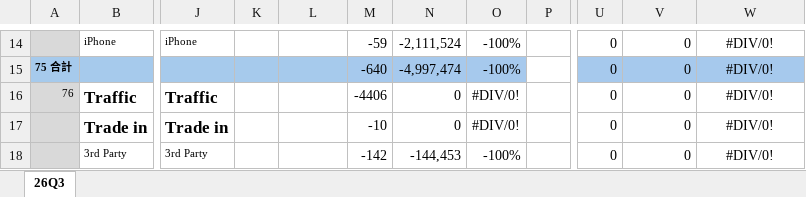
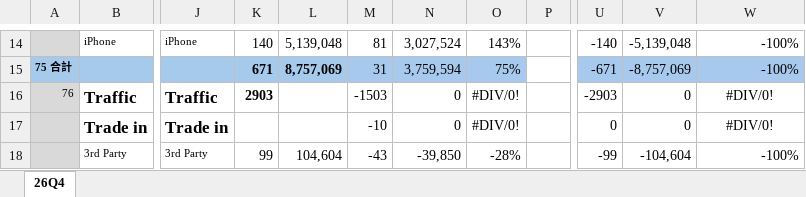
Before and after one commit to moriochang/QBR, an Excel workbook: data/FY26Q4.xlsx, sheet 26Q4, drawn as a sheet; only a part is shown, gaps mark what is left out; values as stored, in another font and other column widths than the file's, no borders; conditional formats not drawn; the diff covers the shown part only; the diff names each change by its address in the sheet, - before the commit and + after, or states it on an @@ line.

```diff
--- a/data/FY26Q4.xlsx (sheet 26Q4)
+++ b/data/FY26Q4.xlsx (sheet 26Q4)
-sheet tab: 26Q3
+sheet tab: 26Q4
-K14: (empty)
+K14: 140
-L14: (empty)
+L14: 5,139,048
-M14: -59
+M14: 81
-N14: -2,111,524
+N14: 3,027,524
-O14: -100%
+O14: 143%
-U14: 0
+U14: -140
-V14: 0
+V14: -5,139,048
-W14:W15: #DIV/0!
+W14:W15: -100%
-W14:W15 alignment: center
+W14:W15 alignment: right
-K15: (empty)
+K15: 671
-L15: (empty)
+L15: 8,757,069
-M15: -640
+M15: 31
-N15: -4,997,474
+N15: 3,759,594
-O15: -100%
+O15: 75%
-U15: 0
+U15: -671
-V15: 0
+V15: -8,757,069
-K16: (empty)
+K16: 2903
-M16: -4406
+M16: -1503
-U16: 0
+U16: -2903
-K18: (empty)
+K18: 99
-L18: (empty)
+L18: 104,604
-M18: -142
+M18: -43
-N18: -144,453
+N18: -39,850
-O18: -100%
+O18: -28%
-U18: 0
+U18: -99
-V18: 0
+V18: -104,604
-W18: #DIV/0!
+W18: -100%
-W18 alignment: center
+W18 alignment: right
```
Also changed, not shown: 355 edited cells and cell formats elsewhere in this sheet.
